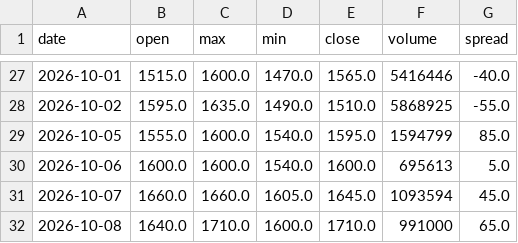
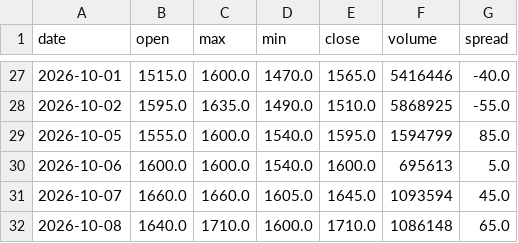
Before and after one commit to fengsh2003-cpu/disposition-stock, a CSV file: data/8996.csv, drawn as a sheet; only a part is shown, gaps mark what is left out.

```diff
--- a/data/8996.csv
+++ b/data/8996.csv
@@ -31,2 +31,2 @@ date,open,max,min,close,volume,spread
 2026-10-07,1660.0,1660.0,1605.0,1645.0,1093594,45.0
-2026-10-08,1640.0,1710.0,1600.0,1710.0,991000,65.0
+2026-10-08,1640.0,1710.0,1600.0,1710.0,1086148,65.0
```
Also changed, not shown: data/1709.csv, data/2033.csv, 13 other files.
